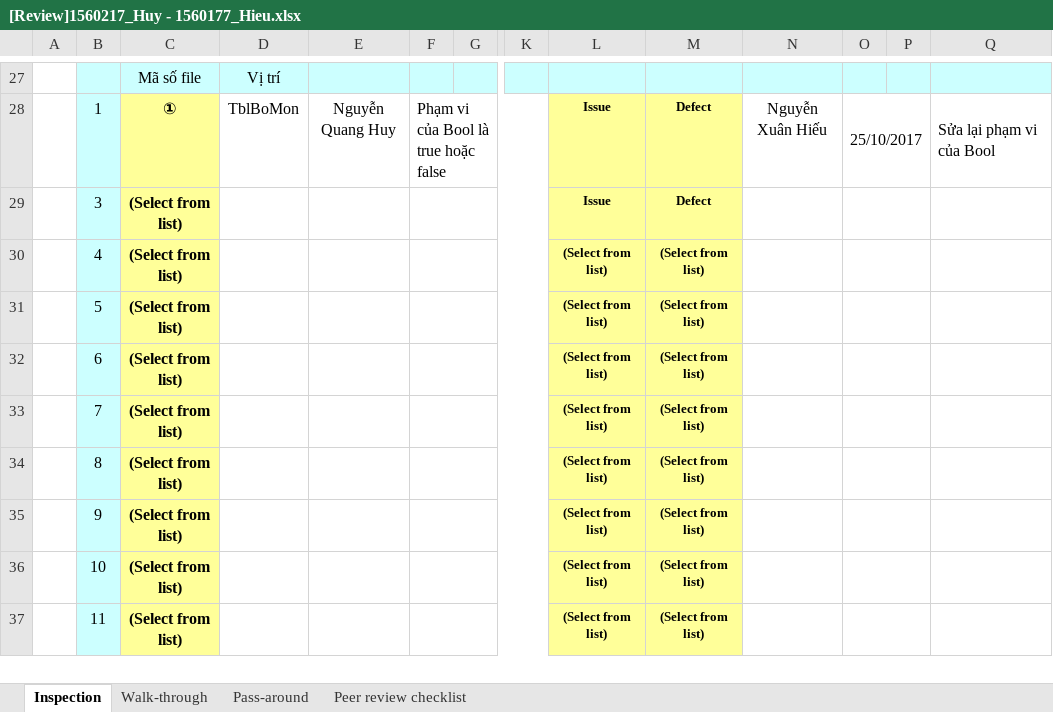
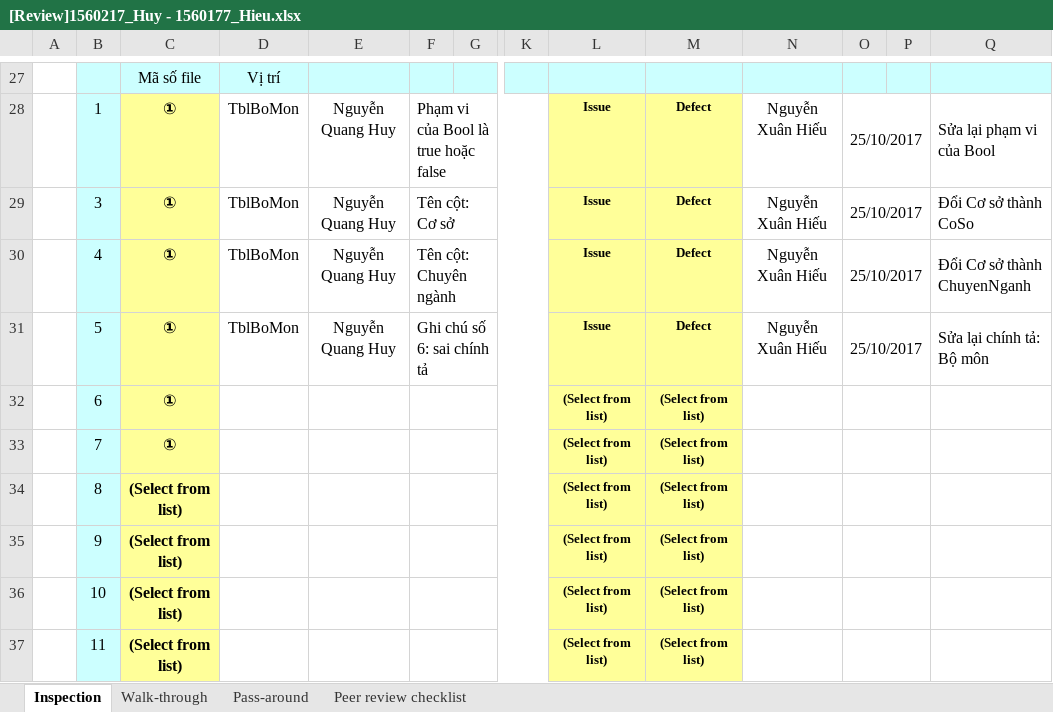
Before and after one commit to NguyenHoa-Hcmus/PTUDCSDL1, an Excel workbook: [Mẫu] Quản lý thiết bị/ThietKeDuLieu/Review/[Review]1560217_Huy - 1560177_Hieu.xlsx, sheet Inspection, drawn as a sheet; only a part is shown, gaps mark what is left out; values as stored, in another font and other column widths than the file's, no borders; conditional formats not drawn; the diff names each change by its address in the sheet, - before the commit and + after, or states it on an @@ line.

```diff
--- a/[Mẫu] Quản lý thiết bị/ThietKeDuLieu/Review/[Review]1560217_Huy - 1560177_Hieu.xlsx (sheet Inspection)
+++ b/[Mẫu] Quản lý thiết bị/ThietKeDuLieu/Review/[Review]1560217_Huy - 1560177_Hieu.xlsx (sheet Inspection)
-C29:C33: (Select from list)
+C29:C33: ①
-D29:D31: (empty)
+D29:D31: TblBoMon
-E29:E31: (empty)
+E29:E31: Nguyễn Quang Huy
-F29: (empty)
+F29: Tên cột: Cơ sở
-N29:N31: (empty)
+N29:N31: Nguyễn Xuân Hiếu
-O29:O31: (empty)
+O29:O31: 25/10/2017
-Q29: (empty)
+Q29: Đổi Cơ sở thành CoSo
-F30: (empty)
+F30: Tên cột: Chuyên ngành
-L30:L31: (Select from list)
+L30:L31: Issue
-M30:M31: (Select from list)
+M30:M31: Defect
-Q30: (empty)
+Q30: Đổi Cơ sở thành ChuyenNganh
-F31: (empty)
+F31: Ghi chú số 6: sai chính tả
-Q31: (empty)
+Q31: Sửa lại chính tả: Bộ môn
```
Also changed, not shown: 2 other files.
